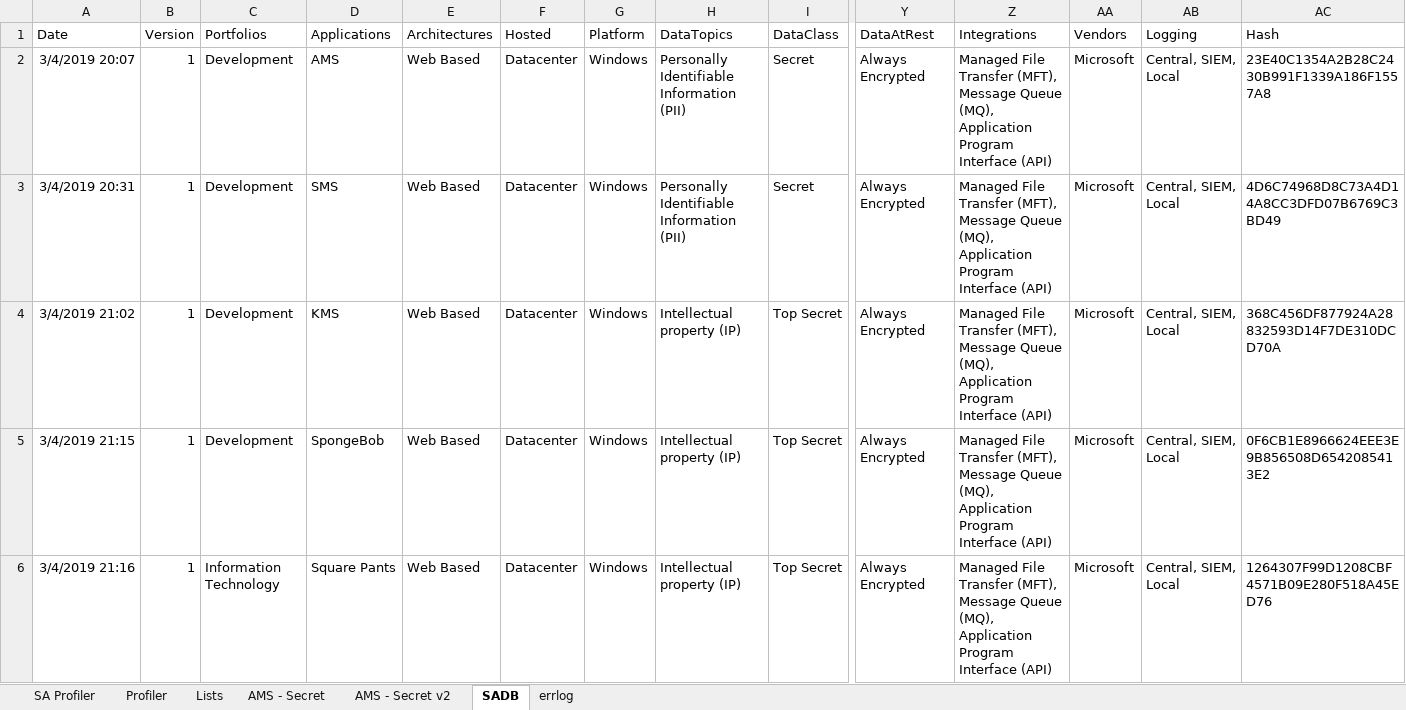
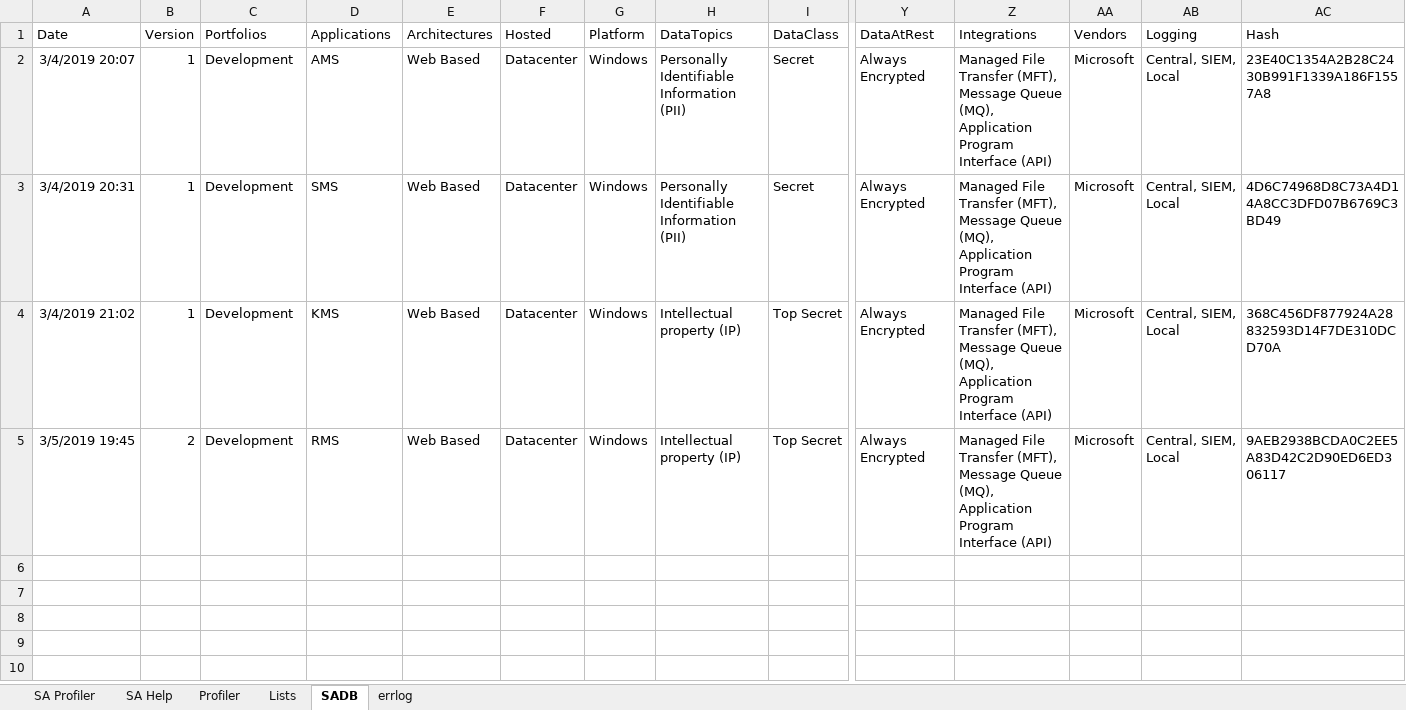
Before and after one commit to sealmindset/poc, an Excel workbook: Threat Model Profiler.xlsm, sheet SADB, drawn as a sheet; only a part is shown, gaps mark what is left out; values as stored, in another font and other column widths than the file's, no borders; rows hold the shown columns only; the diff names each change by its address in the sheet, - before the commit and + after, or states it on an @@ line.

```diff
--- a/Threat Model Profiler.xlsm (sheet SADB)
+++ b/Threat Model Profiler.xlsm (sheet SADB)
-sheet tab: AMS - Secret
-sheet tab: AMS - Secret v2
+sheet tab: SA Help
-A5 (Date): 3/4/2019 21:15
+A5 (Date): 3/5/2019 19:45
-B5 (Version): 1
+B5 (Version): 2
-D5 (Applications): SpongeBob
+D5 (Applications): RMS
-AC5 (Hash): 0F6CB1E8966624EEE3E9B856508D6542085413E2
+AC5 (Hash): 9AEB2938BCDA0C2EE5A83D42C2D90ED6ED306117
-row 6: 3/4/2019 21:16 | 1 | Information Technology | Square Pants | Web Based | Datacenter | Windows | Intellectual property (IP) | Top Secret | Always Encrypted | Managed File Transfer (MFT), Message Queue (MQ), Application Program Interface (API) | Microsoft | Central, SIEM, Local | 1264307F99D1208CBF4571B09E280F518A45ED76
```
Also changed, not shown: sheet SA Profiler, sheet Lists.
